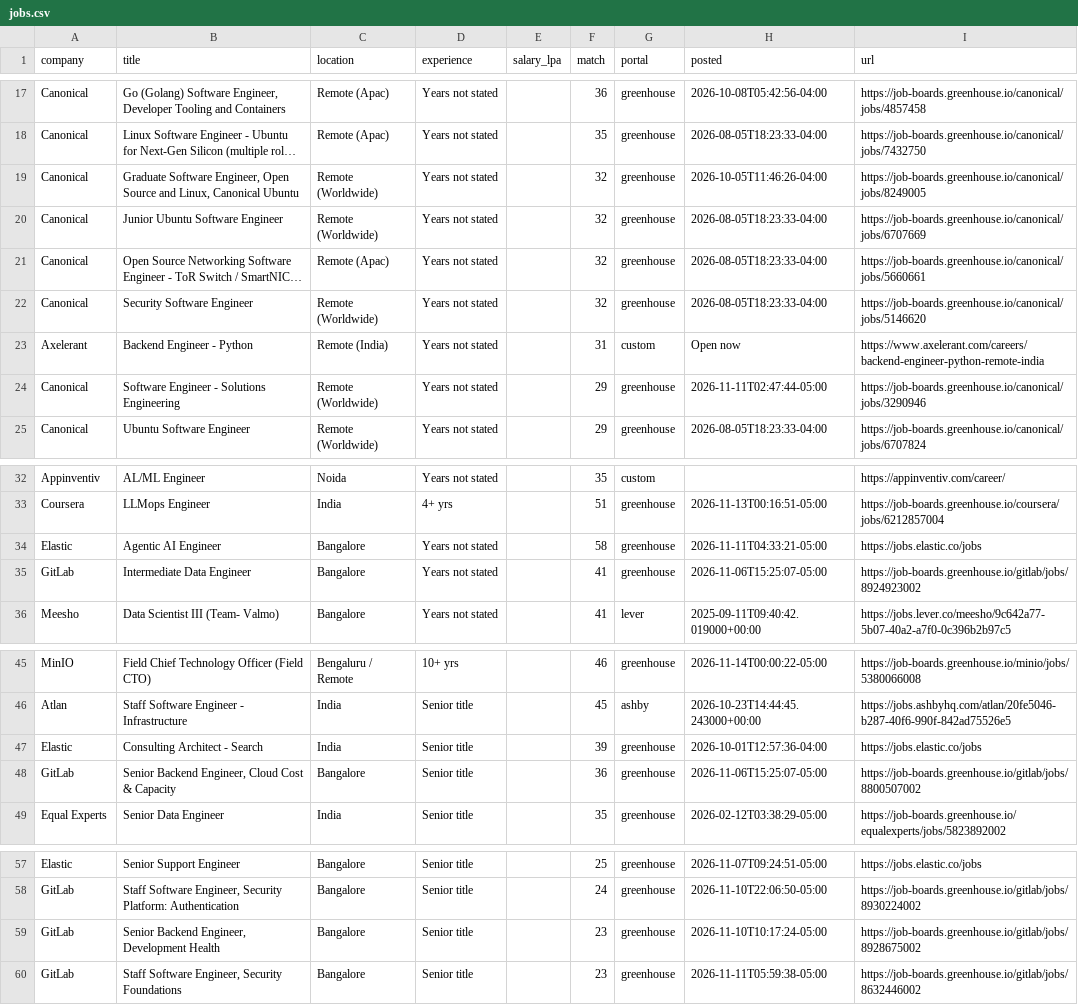
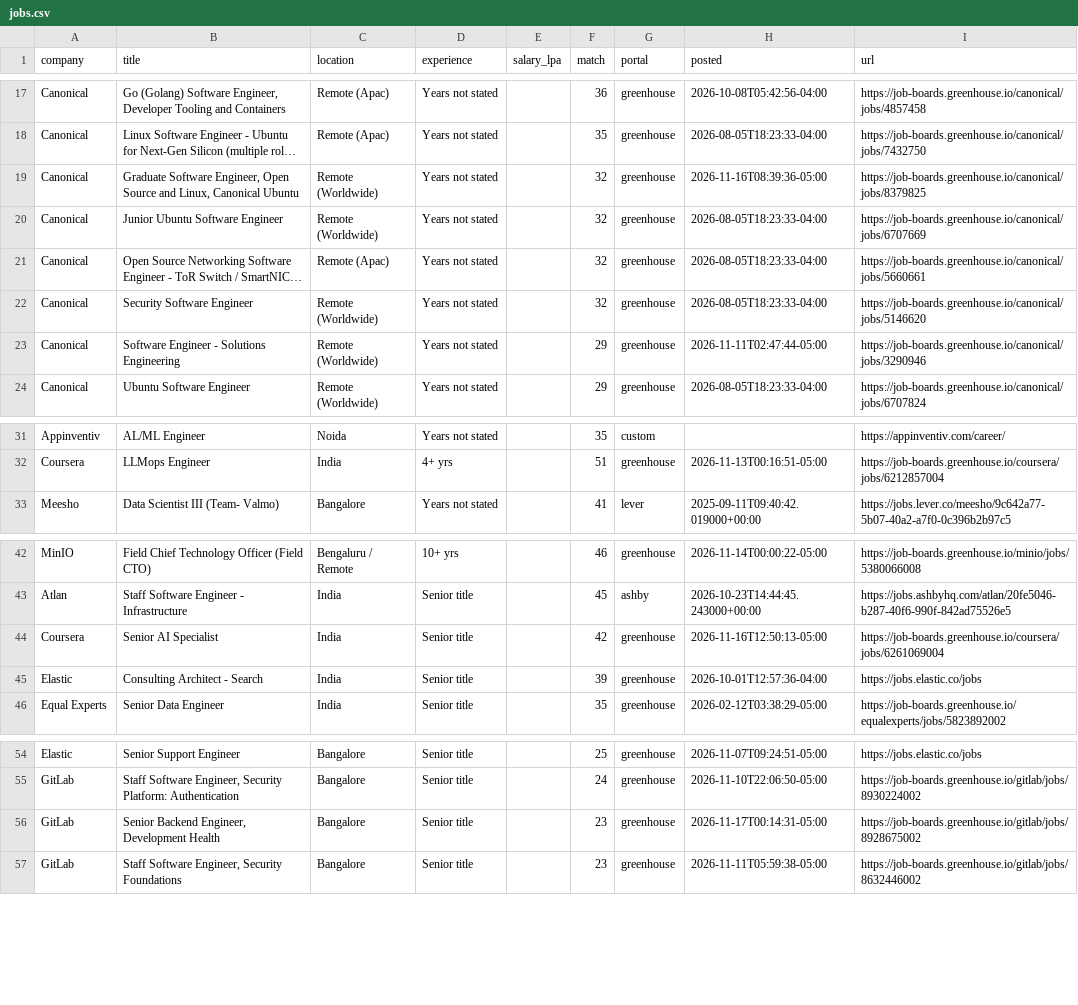
Before and after one commit to ShreyasUpadhyaya/job-radar, a CSV file: docs/jobs.csv, drawn as a sheet; only a part is shown, gaps mark what is left out; long unchanged cells end in …; removed rows and columns are numbered as before the commit, all else as after; the diff names each change by its address in the sheet, - before the commit and + after, or states it on an @@ line.

```diff
--- a/docs/jobs.csv
+++ b/docs/jobs.csv
-H19 (posted): 2026-10-05T11:46:26-04:00
+H19 (posted): 2026-11-16T08:39:36-05:00
-I19 (url): https://job-boards.greenhouse.io/canonical/jobs/8249005
+I19 (url): https://job-boards.greenhouse.io/canonical/jobs/8379825
-row 23: Axelerant | Backend Engineer - Python | Remote (India) | Years not stated |  | 31 | custom | Open now | https://www.axelerant.com/careers/backend-engineer-python-remote-india
-row 34: Elastic | Agentic AI Engineer | Bangalore | Years not stated |  | 58 | greenhouse | 2026-11-11T04:33:21-05:00 | https://jobs.elastic.co/jobs
-row 35: GitLab | Intermediate Data Engineer | Bangalore | Years not stated |  | 41 | greenhouse | 2026-11-06T15:25:07-05:00 | https://job-boards.greenhouse.io/gitlab/jobs/8924923002
+row 44: Coursera | Senior AI Specialist | India | Senior title |  | 42 | greenhouse | 2026-11-16T12:50:13-05:00 | https://job-boards.greenhouse.io/coursera/jobs/6261069004
-row 48: GitLab | Senior Backend Engineer, Cloud Cost & Capacity | Bangalore | Senior title |  | 36 | greenhouse | 2026-11-06T15:25:07-05:00 | https://job-boards.greenhouse.io/gitlab/jobs/8800507002
-H56 (posted): 2026-11-10T10:17:24-05:00
+H56 (posted): 2026-11-17T00:14:31-05:00
```
Also changed, not shown: 5 other files.
